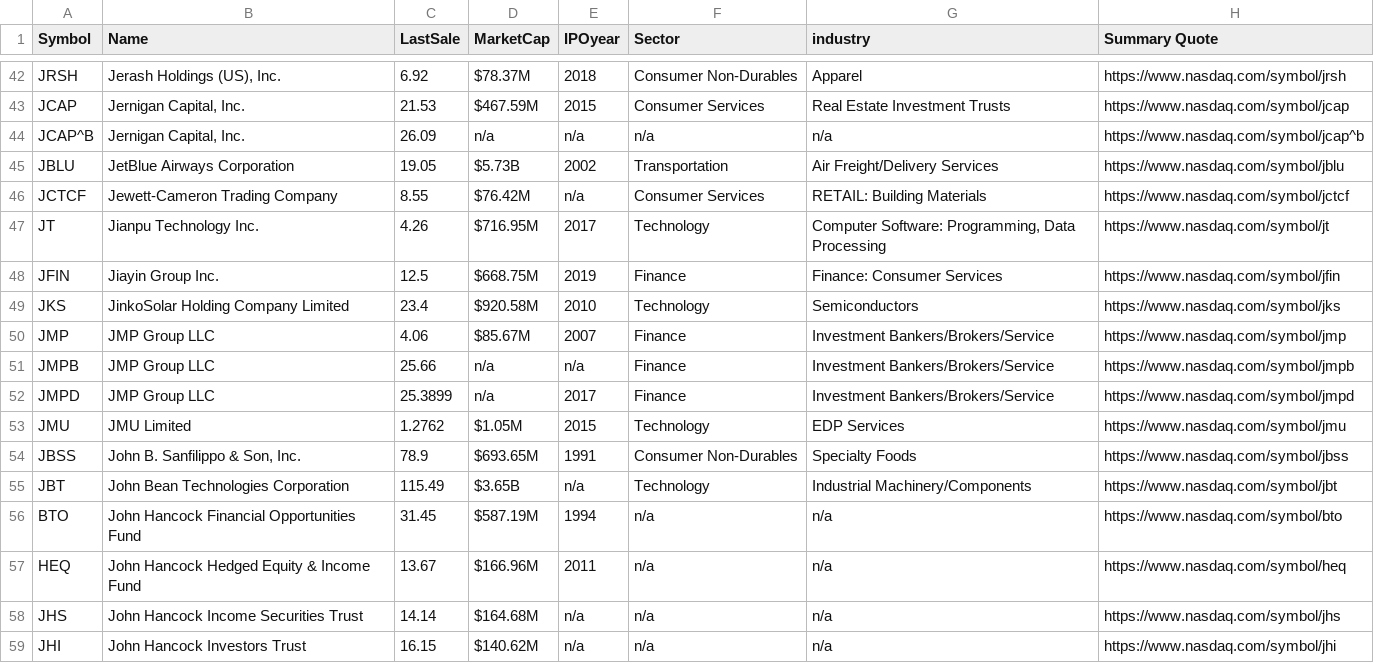
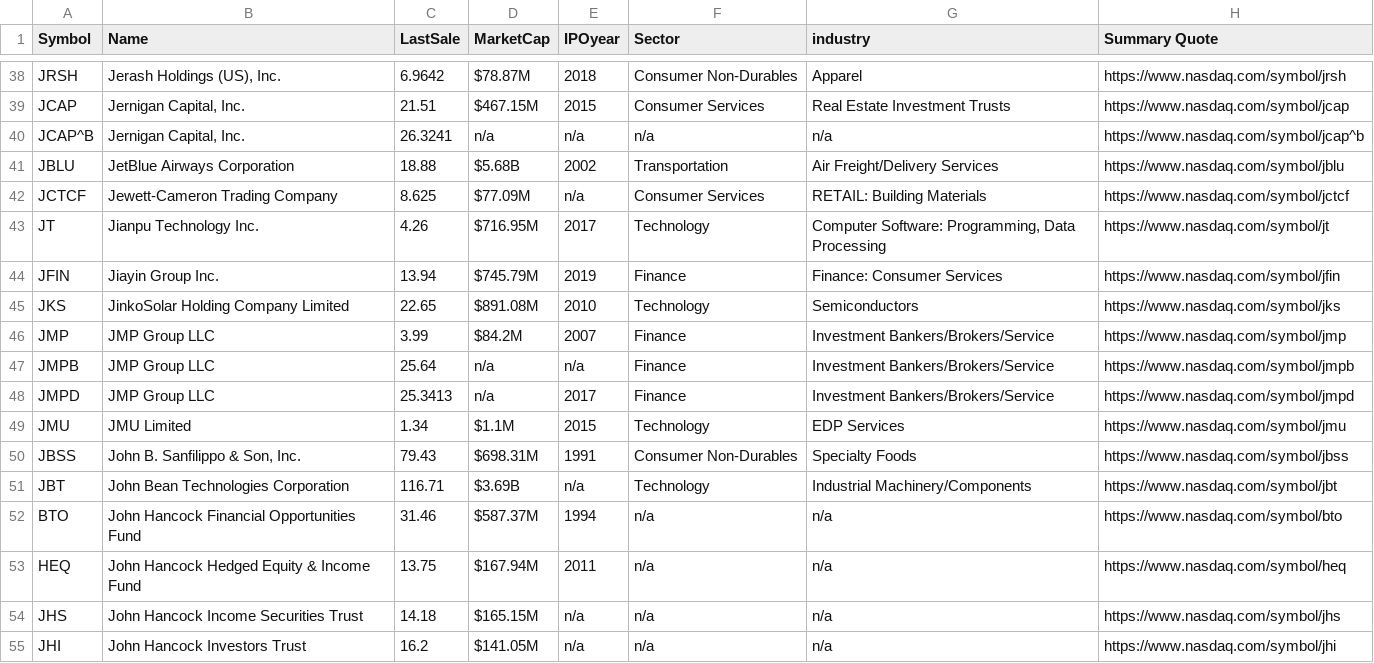
Before and after one commit to Rival5646/Stock-Website, a CSV file: CSV_files/J.csv, drawn as a sheet; only a part is shown, gaps mark what is left out; the diff covers the shown part only.

```diff
--- a/CSV_files/J.csv
+++ b/CSV_files/J.csv
@@ -42,18 +38,18 @@
-"JRSH","Jerash Holdings (US), Inc.","6.92","$78.37M","2018","Consumer Non-Durables","Apparel","https://www.nasdaq.com/symbol/jrsh",
-"JCAP","Jernigan Capital, Inc.","21.53","$467.59M","2015","Consumer Services","Real Estate Investment Trusts","https://www.nasdaq.com/symbol/jcap",
-"JCAP^B","Jernigan Capital, Inc.","26.09","n/a","n/a","n/a","n/a","https://www.nasdaq.com/symbol/jcap^b",
-"JBLU","JetBlue Airways Corporation","19.05","$5.73B","2002","Transportation","Air Freight/Delivery Services","https://www.nasdaq.com/symbol/jblu",
-"JCTCF","Jewett-Cameron Trading Company","8.55","$76.42M","n/a","Consumer Services","RETAIL: Building Materials","https://www.nasdaq.com/symbol/jctcf",
+"JRSH","Jerash Holdings (US), Inc.","6.9642","$78.87M","2018","Consumer Non-Durables","Apparel","https://www.nasdaq.com/symbol/jrsh",
+"JCAP","Jernigan Capital, Inc.","21.51","$467.15M","2015","Consumer Services","Real Estate Investment Trusts","https://www.nasdaq.com/symbol/jcap",
+"JCAP^B","Jernigan Capital, Inc.","26.3241","n/a","n/a","n/a","n/a","https://www.nasdaq.com/symbol/jcap^b",
+"JBLU","JetBlue Airways Corporation","18.88","$5.68B","2002","Transportation","Air Freight/Delivery Services","https://www.nasdaq.com/symbol/jblu",
+"JCTCF","Jewett-Cameron Trading Company","8.625","$77.09M","n/a","Consumer Services","RETAIL: Building Materials","https://www.nasdaq.com/symbol/jctcf",
 "JT","Jianpu Technology Inc.","4.26","$716.95M","2017","Technology","Computer Software: Programming, Data Processing","https://www.nasdaq.com/symbol/jt",
-"JFIN","Jiayin Group Inc.","12.5","$668.75M","2019","Finance","Finance: Consumer Services","https://www.nasdaq.com/symbol/jfin",
-"JKS","JinkoSolar Holding Company Limited","23.4","$920.58M","2010","Technology","Semiconductors","https://www.nasdaq.com/symbol/jks",
-"JMP","JMP Group LLC","4.06","$85.67M","2007","Finance","Investment Bankers/Brokers/Service","https://www.nasdaq.com/symbol/jmp",
-"JMPB","JMP Group LLC","25.66","n/a","n/a","Finance","Investment Bankers/Brokers/Service","https://www.nasdaq.com/symbol/jmpb",
-"JMPD","JMP Group LLC","25.3899","n/a","2017","Finance","Investment Bankers/Brokers/Service","https://www.nasdaq.com/symbol/jmpd",
-"JMU","JMU Limited","1.2762","$1.05M","2015","Technology","EDP Services","https://www.nasdaq.com/symbol/jmu",
-"JBSS","John B. Sanfilippo & Son, Inc.","78.9","$693.65M","1991","Consumer Non-Durables","Specialty Foods","https://www.nasdaq.com/symbol/jbss",
-"JBT","John Bean Technologies Corporation","115.49","$3.65B","n/a","Technology","Industrial Machinery/Components","https://www.nasdaq.com/symbol/jbt",
-"BTO","John Hancock Financial Opportunities Fund","31.45","$587.19M","1994","n/a","n/a","https://www.nasdaq.com/symbol/bto",
-"HEQ","John Hancock Hedged Equity & Income Fund","13.67","$166.96M","2011","n/a","n/a","https://www.nasdaq.com/symbol/heq",
-"JHS","John Hancock Income Securities Trust","14.14","$164.68M","n/a","n/a","n/a","https://www.nasdaq.com/symbol/jhs",
-"JHI","John Hancock Investors Trust","16.15","$140.62M","n/a","n/a","n/a","https://www.nasdaq.com/symbol/jhi",
+"JFIN","Jiayin Group Inc.","13.94","$745.79M","2019","Finance","Finance: Consumer Services","https://www.nasdaq.com/symbol/jfin",
+"JKS","JinkoSolar Holding Company Limited","22.65","$891.08M","2010","Technology","Semiconductors","https://www.nasdaq.com/symbol/jks",
+"JMP","JMP Group LLC","3.99","$84.2M","2007","Finance","Investment Bankers/Brokers/Service","https://www.nasdaq.com/symbol/jmp",
+"JMPB","JMP Group LLC","25.64","n/a","n/a","Finance","Investment Bankers/Brokers/Service","https://www.nasdaq.com/symbol/jmpb",
+"JMPD","JMP Group LLC","25.3413","n/a","2017","Finance","Investment Bankers/Brokers/Service","https://www.nasdaq.com/symbol/jmpd",
+"JMU","JMU Limited","1.34","$1.1M","2015","Technology","EDP Services","https://www.nasdaq.com/symbol/jmu",
+"JBSS","John B. Sanfilippo & Son, Inc.","79.43","$698.31M","1991","Consumer Non-Durables","Specialty Foods","https://www.nasdaq.com/symbol/jbss",
+"JBT","John Bean Technologies Corporation","116.71","$3.69B","n/a","Technology","Industrial Machinery/Components","https://www.nasdaq.com/symbol/jbt",
+"BTO","John Hancock Financial Opportunities Fund","31.46","$587.37M","1994","n/a","n/a","https://www.nasdaq.com/symbol/bto",
+"HEQ","John Hancock Hedged Equity & Income Fund","13.75","$167.94M","2011","n/a","n/a","https://www.nasdaq.com/symbol/heq",
+"JHS","John Hancock Income Securities Trust","14.18","$165.15M","n/a","n/a","n/a","https://www.nasdaq.com/symbol/jhs",
+"JHI","John Hancock Investors Trust","16.2","$141.05M","n/a","n/a","n/a","https://www.nasdaq.com/symbol/jhi",
```
Also changed, not shown: 4 removed rows and 94 edited cells elsewhere in this file, CSV_files/A.csv, CSV_files/D.csv, 54 other files.
